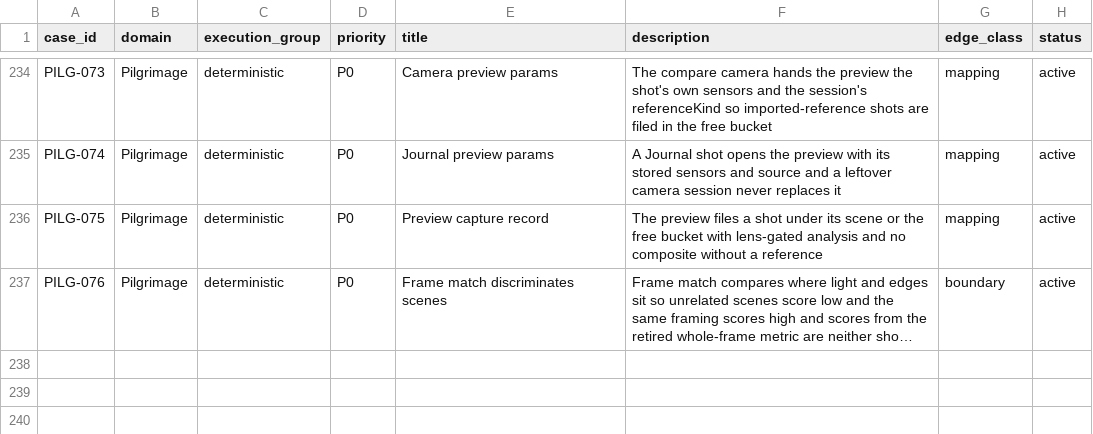
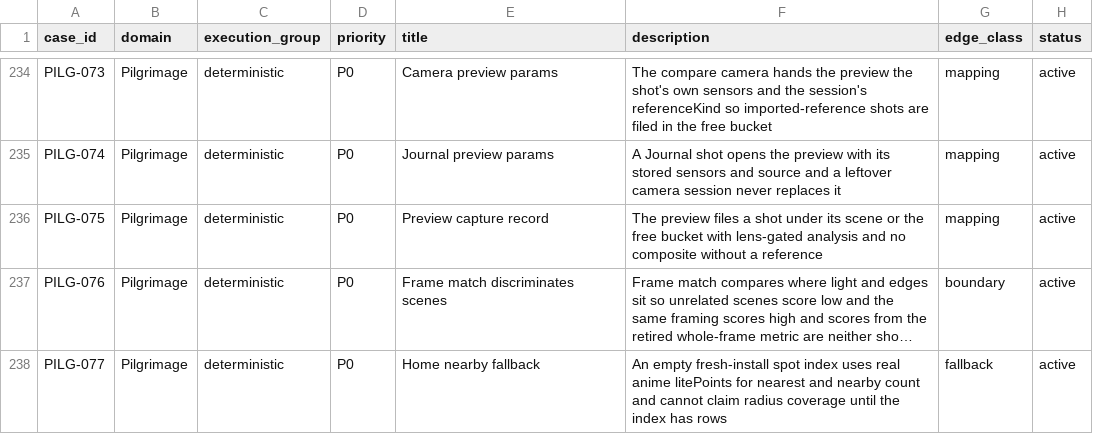
Before and after one commit to Aniseekr/aniseekr, a CSV file: docs/spec/test_cases.csv, drawn as a sheet; only a part is shown, gaps mark what is left out; long unchanged cells end in …; the diff names each change by its address in the sheet, - before the commit and + after, or states it on an @@ line.

Commit message:
feat(pilgrimage): list-first 巡禮 home; retire hub sheet, tools menu, map screen

```diff
--- a/docs/spec/test_cases.csv
+++ b/docs/spec/test_cases.csv
+row 238: PILG-077 | Pilgrimage | deterministic | P0 | Home nearby fallback | An empty fresh-install spot index uses real anime litePoints for nearest and nearby count and cannot claim radius coverage until the index has rows | fallback | active
```
Also changed, not shown: docs/spec/test_traceability.csv, 22 other files.
